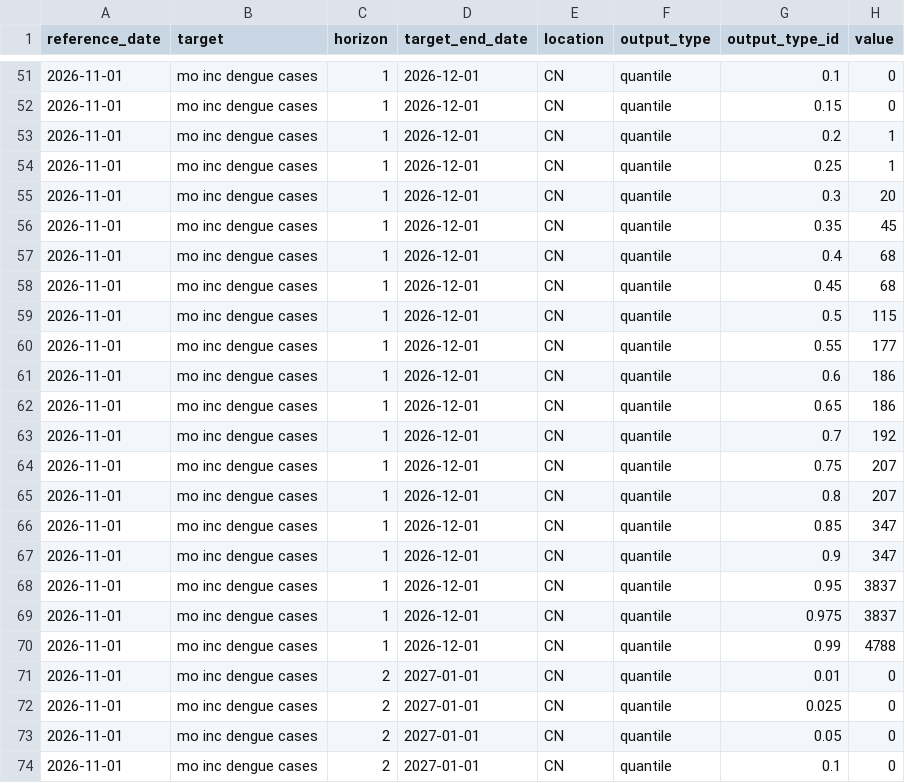
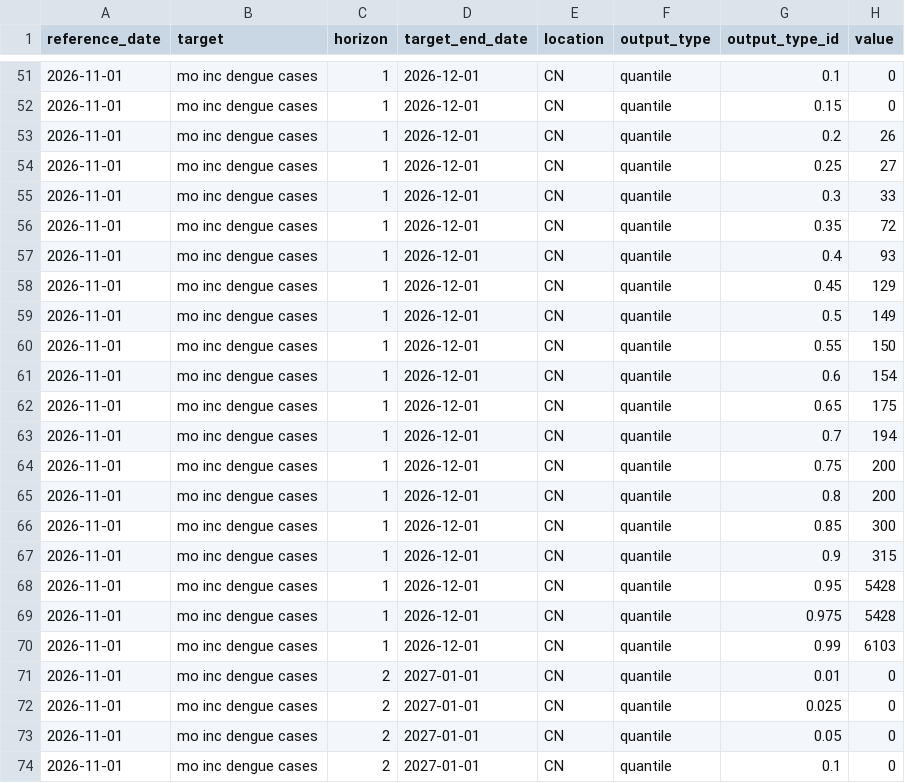
Before and after one commit to dailypartita/GZNL-dengue-forecast-models, a CSV file: output/GZNL-DengueLGBMCQR/2026-11-01-GZNL-DengueLGBMCQR.csv, drawn as a sheet; only a part is shown, gaps mark what is left out; the diff covers the shown part only.

```diff
--- a/output/GZNL-DengueLGBMCQR/2026-11-01-GZNL-DengueLGBMCQR.csv
+++ b/output/GZNL-DengueLGBMCQR/2026-11-01-GZNL-DengueLGBMCQR.csv
@@ -52,20 +52,20 @@ reference_date,target,horizon,target_end_date,location,output_type,output_type_i
 2026-11-01,mo inc dengue cases,1,2026-12-01,CN,quantile,0.15,0
-2026-11-01,mo inc dengue cases,1,2026-12-01,CN,quantile,0.2,1
-2026-11-01,mo inc dengue cases,1,2026-12-01,CN,quantile,0.25,1
-2026-11-01,mo inc dengue cases,1,2026-12-01,CN,quantile,0.3,20
-2026-11-01,mo inc dengue cases,1,2026-12-01,CN,quantile,0.35,45
-2026-11-01,mo inc dengue cases,1,2026-12-01,CN,quantile,0.4,68
-2026-11-01,mo inc dengue cases,1,2026-12-01,CN,quantile,0.45,68
-2026-11-01,mo inc dengue cases,1,2026-12-01,CN,quantile,0.5,115
-2026-11-01,mo inc dengue cases,1,2026-12-01,CN,quantile,0.55,177
-2026-11-01,mo inc dengue cases,1,2026-12-01,CN,quantile,0.6,186
-2026-11-01,mo inc dengue cases,1,2026-12-01,CN,quantile,0.65,186
-2026-11-01,mo inc dengue cases,1,2026-12-01,CN,quantile,0.7,192
-2026-11-01,mo inc dengue cases,1,2026-12-01,CN,quantile,0.75,207
-2026-11-01,mo inc dengue cases,1,2026-12-01,CN,quantile,0.8,207
-2026-11-01,mo inc dengue cases,1,2026-12-01,CN,quantile,0.85,347
-2026-11-01,mo inc dengue cases,1,2026-12-01,CN,quantile,0.9,347
-2026-11-01,mo inc dengue cases,1,2026-12-01,CN,quantile,0.95,3837
-2026-11-01,mo inc dengue cases,1,2026-12-01,CN,quantile,0.975,3837
-2026-11-01,mo inc dengue cases,1,2026-12-01,CN,quantile,0.99,4788
+2026-11-01,mo inc dengue cases,1,2026-12-01,CN,quantile,0.2,26
+2026-11-01,mo inc dengue cases,1,2026-12-01,CN,quantile,0.25,27
+2026-11-01,mo inc dengue cases,1,2026-12-01,CN,quantile,0.3,33
+2026-11-01,mo inc dengue cases,1,2026-12-01,CN,quantile,0.35,72
+2026-11-01,mo inc dengue cases,1,2026-12-01,CN,quantile,0.4,93
+2026-11-01,mo inc dengue cases,1,2026-12-01,CN,quantile,0.45,129
+2026-11-01,mo inc dengue cases,1,2026-12-01,CN,quantile,0.5,149
+2026-11-01,mo inc dengue cases,1,2026-12-01,CN,quantile,0.55,150
+2026-11-01,mo inc dengue cases,1,2026-12-01,CN,quantile,0.6,154
+2026-11-01,mo inc dengue cases,1,2026-12-01,CN,quantile,0.65,175
+2026-11-01,mo inc dengue cases,1,2026-12-01,CN,quantile,0.7,194
+2026-11-01,mo inc dengue cases,1,2026-12-01,CN,quantile,0.75,200
+2026-11-01,mo inc dengue cases,1,2026-12-01,CN,quantile,0.8,200
+2026-11-01,mo inc dengue cases,1,2026-12-01,CN,quantile,0.85,300
+2026-11-01,mo inc dengue cases,1,2026-12-01,CN,quantile,0.9,315
+2026-11-01,mo inc dengue cases,1,2026-12-01,CN,quantile,0.95,5428
+2026-11-01,mo inc dengue cases,1,2026-12-01,CN,quantile,0.975,5428
+2026-11-01,mo inc dengue cases,1,2026-12-01,CN,quantile,0.99,6103
 2026-11-01,mo inc dengue cases,2,2027-01-01,CN,quantile,0.01,0
```
Also changed, not shown: 67 edited cells elsewhere in this file, analysis/backtest_metrics.csv, analysis/backtest_predictions.csv, 18 other files.
